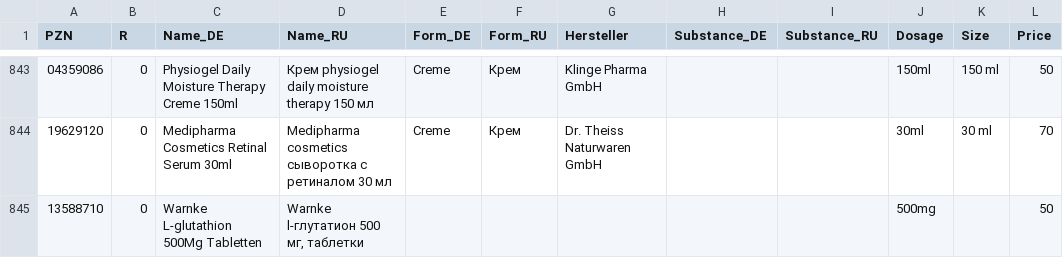
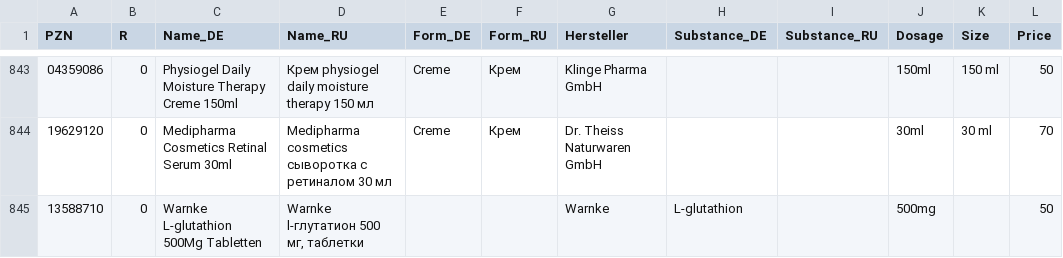
Before and after one commit to gxxmwolf-wq/catalog, a CSV file: db.csv, drawn as a sheet; only a part is shown, gaps mark what is left out; the diff names each change by its address in the sheet, - before the commit and + after, or states it on an @@ line.

Commit message:
Обновление базы PZN (Диск + GitHub) 🚀

```diff
--- a/db.csv
+++ b/db.csv
-G845 (Hersteller): (empty)
+G845 (Hersteller): Warnke
-H845 (Substance_DE): (empty)
+H845 (Substance_DE): L-glutathion
```
